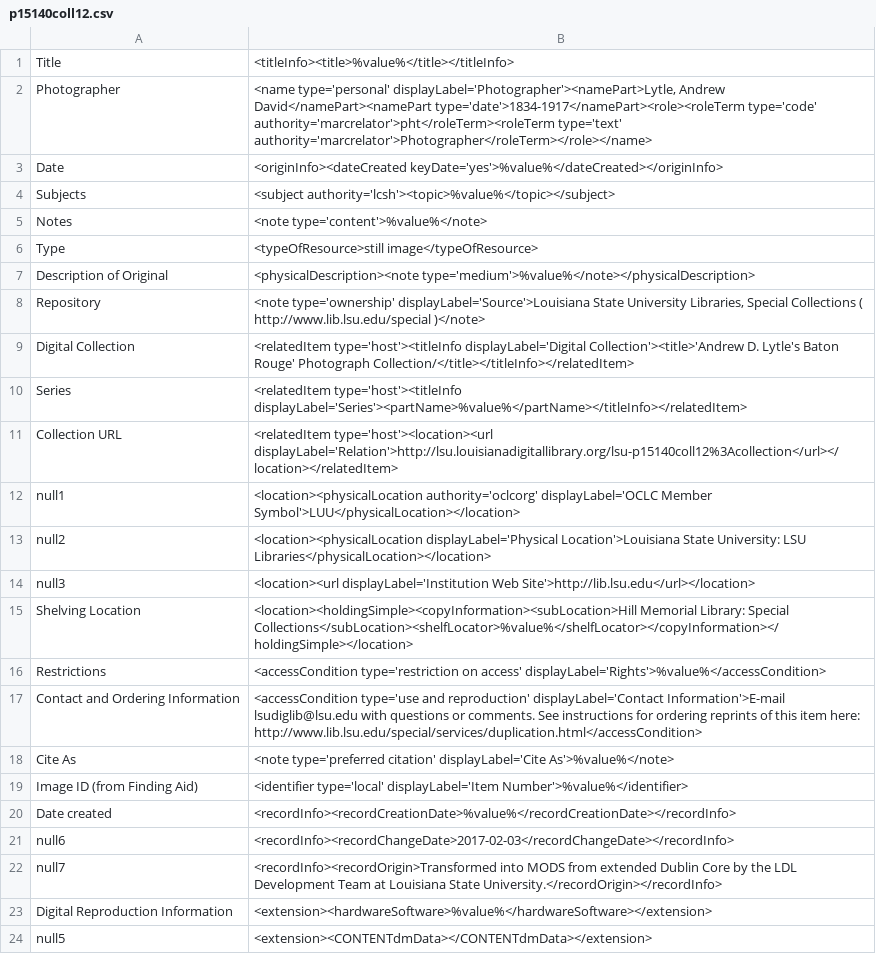
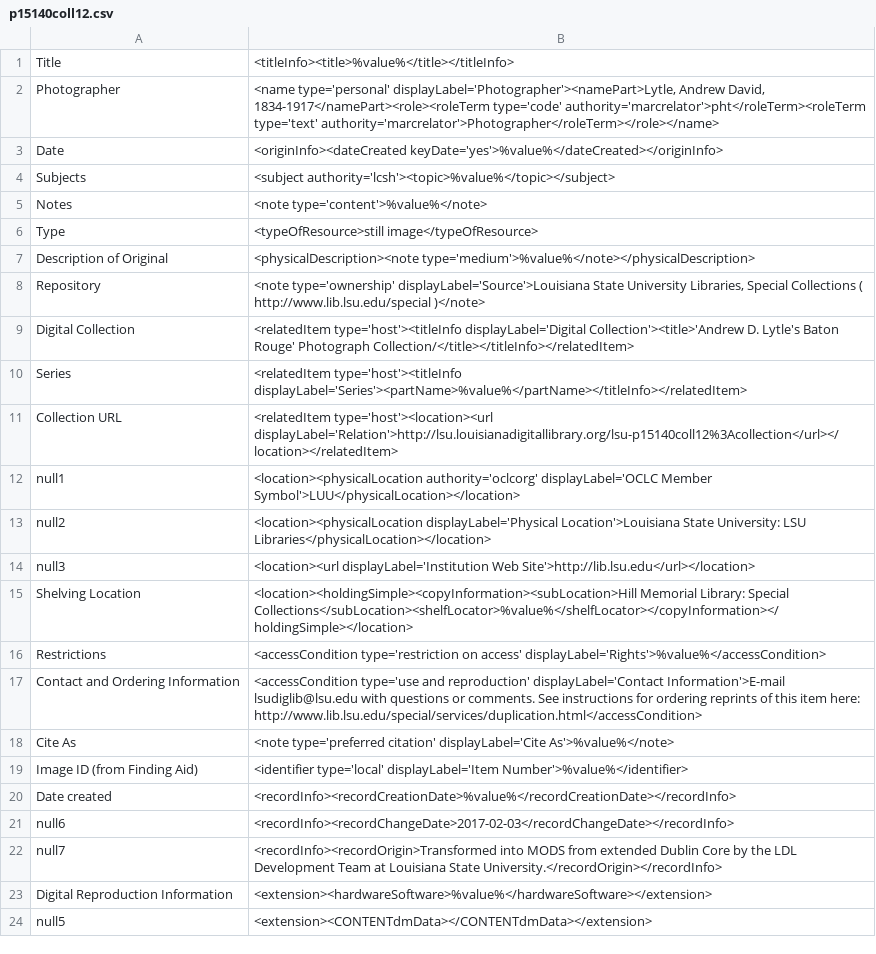
Before and after one commit to lsulibraries/cDM_to_mods, a CSV file: mappings_files/p15140coll12.csv, drawn as a sheet.

Commit message:
put date back with name because of unexpected splitting at top level

```diff
--- a/mappings_files/p15140coll12.csv
+++ b/mappings_files/p15140coll12.csv
@@ -1,3 +1,3 @@
 Title,"<titleInfo><title>%value%</title></titleInfo>"
-Photographer,"<name type='personal' displayLabel='Photographer'><namePart>Lytle, Andrew David</namePart><namePart type='date'>1834-1917</namePart><role><roleTerm type='code' authority='marcrelator'>pht</roleTerm><roleTerm type='text' authority='marcrelator'>Photographer</roleTerm></role></name>"
+Photographer,"<name type='personal' displayLabel='Photographer'><namePart>Lytle, Andrew David, 1834-1917</namePart><role><roleTerm type='code' authority='marcrelator'>pht</roleTerm><roleTerm type='text' authority='marcrelator'>Photographer</roleTerm></role></name>"
 Date,"<originInfo><dateCreated keyDate='yes'>%value%</dateCreated></originInfo>"
```
